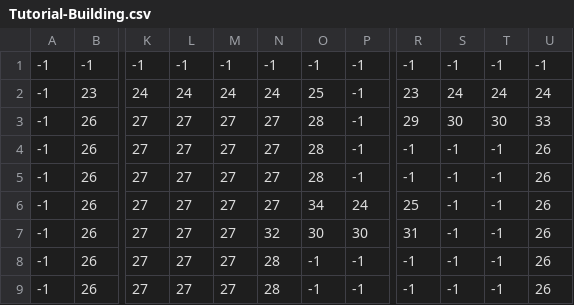
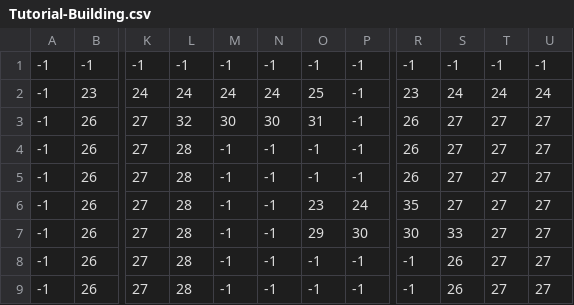
Before and after one commit to KHodow677/KHG-Kit, a CSV file: res/assets/maps/Tutorial-Building.csv, drawn as a sheet; only a part is shown, gaps mark what is left out; the diff covers the shown part only; the diff names each change by its address in the sheet, - before the commit and + after, or states it on an @@ line.

```diff
--- a/res/assets/maps/Tutorial-Building.csv
+++ b/res/assets/maps/Tutorial-Building.csv
-L3: 27
+L3: 32
-M3: 27
+M3: 30
-N3: 27
+N3: 30
-O3: 28
+O3: 31
-R3: 29
+R3: 26
-S3: 30
+S3: 27
-T3: 30
+T3: 27
-U3: 33
+U3: 27
-L4:L9: 27
+L4:L9: 28
-M4:M9: 27
+M4:M9: -1
-N4:N6: 27
+N4:N6: -1
-O4:O5: 28
+O4:O5: -1
-R4:R5: -1
+R4:R5: 26
-S4:S6: -1
+S4:S6: 27
-T4:T9: -1
+T4:T9: 27
-U4:U9: 26
+U4:U9: 27
-O6: 34
+O6: 23
-R6: 25
+R6: 35
-N7: 32
+N7: -1
-O7: 30
+O7: 29
-R7: 31
+R7: 30
-S7: -1
+S7: 33
-N8:N9: 28
+N8:N9: -1
-S8:S9: -1
+S8:S9: 26
```
Also changed, not shown: 16 edited cells elsewhere in this file, 12 other files.
